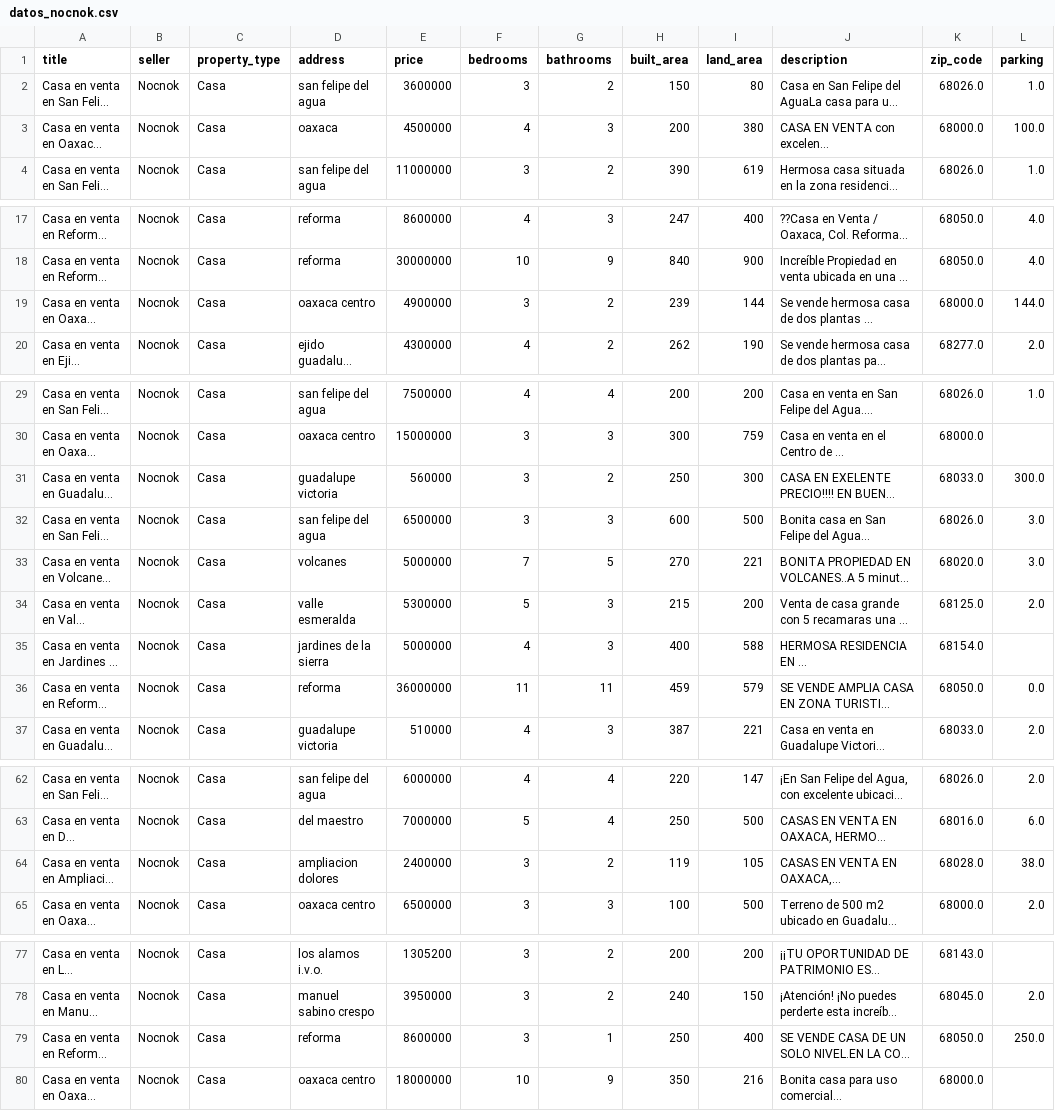
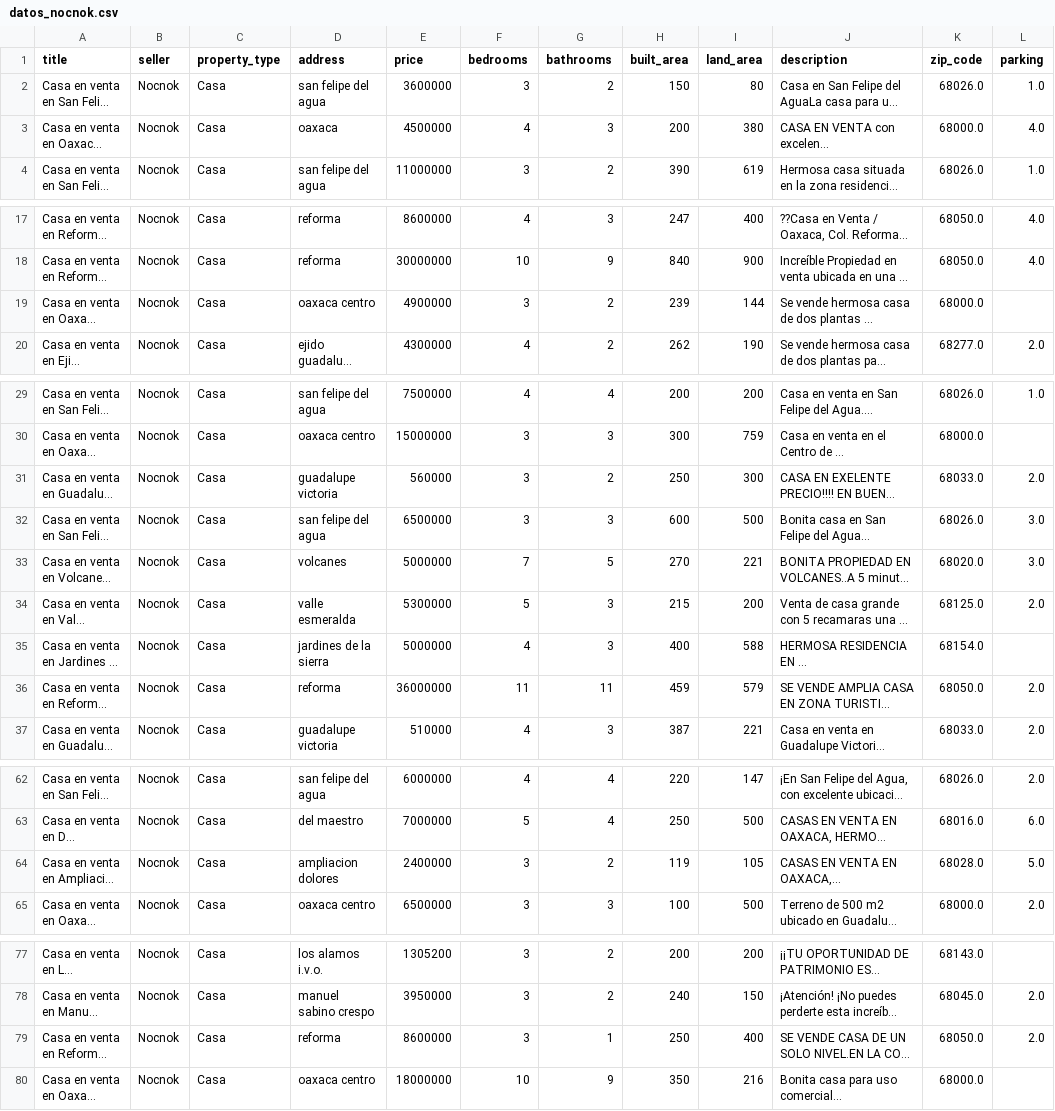
Before and after one commit to MarioRoFe/Prediccion-precios-inmobiliaria, a CSV file: datos_limpios/datos_nocnok.csv, drawn as a sheet; only a part is shown, gaps mark what is left out; long unchanged cells end in …; the diff names each change by its address in the sheet, - before the commit and + after, or states it on an @@ line.

```diff
--- a/datos_limpios/datos_nocnok.csv
+++ b/datos_limpios/datos_nocnok.csv
-L3 (parking): 100.0
+L3 (parking): 4.0
-L19 (parking): 144.0
+L19 (parking): (empty)
-L31 (parking): 300.0
+L31 (parking): 2.0
-L36 (parking): 0.0
+L36 (parking): 2.0
-L64 (parking): 38.0
+L64 (parking): 5.0
-L79 (parking): 250.0
+L79 (parking): 2.0
```
Also changed, not shown: datos_limpios/datos_arlette.csv, datos_limpios/datos_lamudi.csv, 7 other files.
